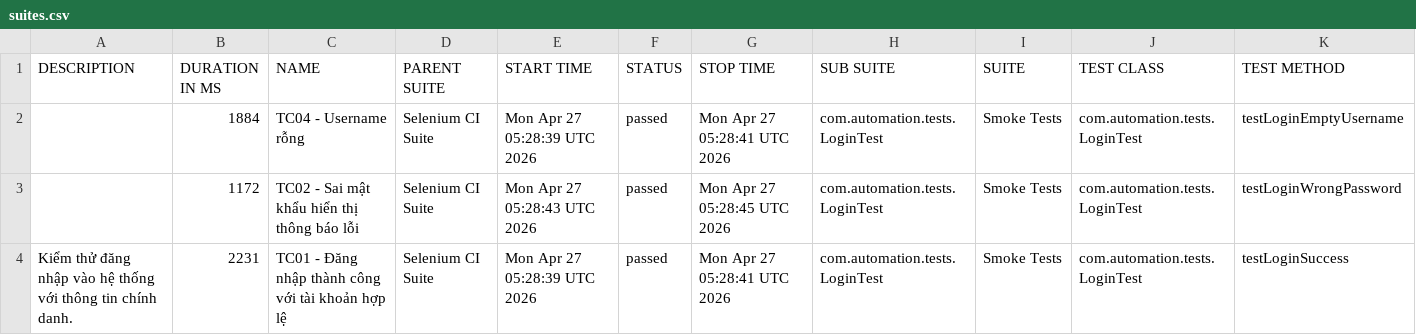
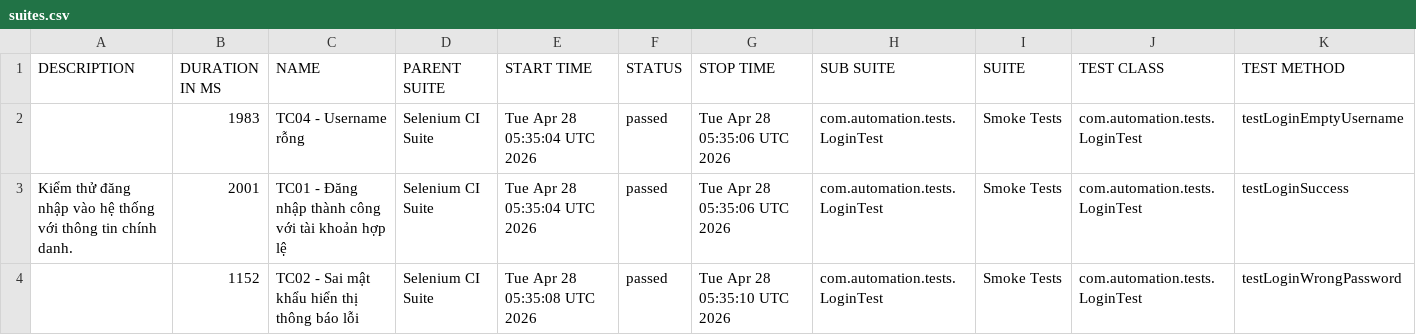
Before and after one commit to huyhuy23022004/Lab11_BuiNgocHuy_1150080137_CNPM2, a CSV file: data/suites.csv, drawn as a sheet.

```diff
--- a/data/suites.csv
+++ b/data/suites.csv
@@ -1,4 +1,4 @@
 "DESCRIPTION","DURATION IN MS","NAME","PARENT SUITE","START TIME","STATUS","STOP TIME","SUB SUITE","SUITE","TEST CLASS","TEST METHOD"
-"","1884","TC04 - Username rỗng","Selenium CI Suite","Mon Apr 27 05:28:39 UTC 2026","passed","Mon Apr 27 05:28:41 UTC 2026","com.automation.tests.LoginTest","Smoke Tests","com.automation.tests.LoginTest","testLoginEmptyUsername"
-"","1172","TC02 - Sai mật khẩu hiển thị thông báo lỗi","Selenium CI Suite","Mon Apr 27 05:28:43 UTC 2026","passed","Mon Apr 27 05:28:45 UTC 2026","com.automation.tests.LoginTest","Smoke Tests","com.automation.tests.LoginTest","testLoginWrongPassword"
-"Kiểm thử đăng nhập vào hệ thống với thông tin chính danh.","2231","TC01 - Đăng nhập thành công với tài khoản hợp lệ","Selenium CI Suite","Mon Apr 27 05:28:39 UTC 2026","passed","Mon Apr 27 05:28:41 UTC 2026","com.automation.tests.LoginTest","Smoke Tests","com.automation.tests.LoginTest","testLoginSuccess"
+"","1983","TC04 - Username rỗng","Selenium CI Suite","Tue Apr 28 05:35:04 UTC 2026","passed","Tue Apr 28 05:35:06 UTC 2026","com.automation.tests.LoginTest","Smoke Tests","com.automation.tests.LoginTest","testLoginEmptyUsername"
+"Kiểm thử đăng nhập vào hệ thống với thông tin chính danh.","2001","TC01 - Đăng nhập thành công với tài khoản hợp lệ","Selenium CI Suite","Tue Apr 28 05:35:04 UTC 2026","passed","Tue Apr 28 05:35:06 UTC 2026","com.automation.tests.LoginTest","Smoke Tests","com.automation.tests.LoginTest","testLoginSuccess"
+"","1152","TC02 - Sai mật khẩu hiển thị thông báo lỗi","Selenium CI Suite","Tue Apr 28 05:35:08 UTC 2026","passed","Tue Apr 28 05:35:10 UTC 2026","com.automation.tests.LoginTest","Smoke Tests","com.automation.tests.LoginTest","testLoginWrongPassword"
```
Also changed, not shown: 34 other files.
